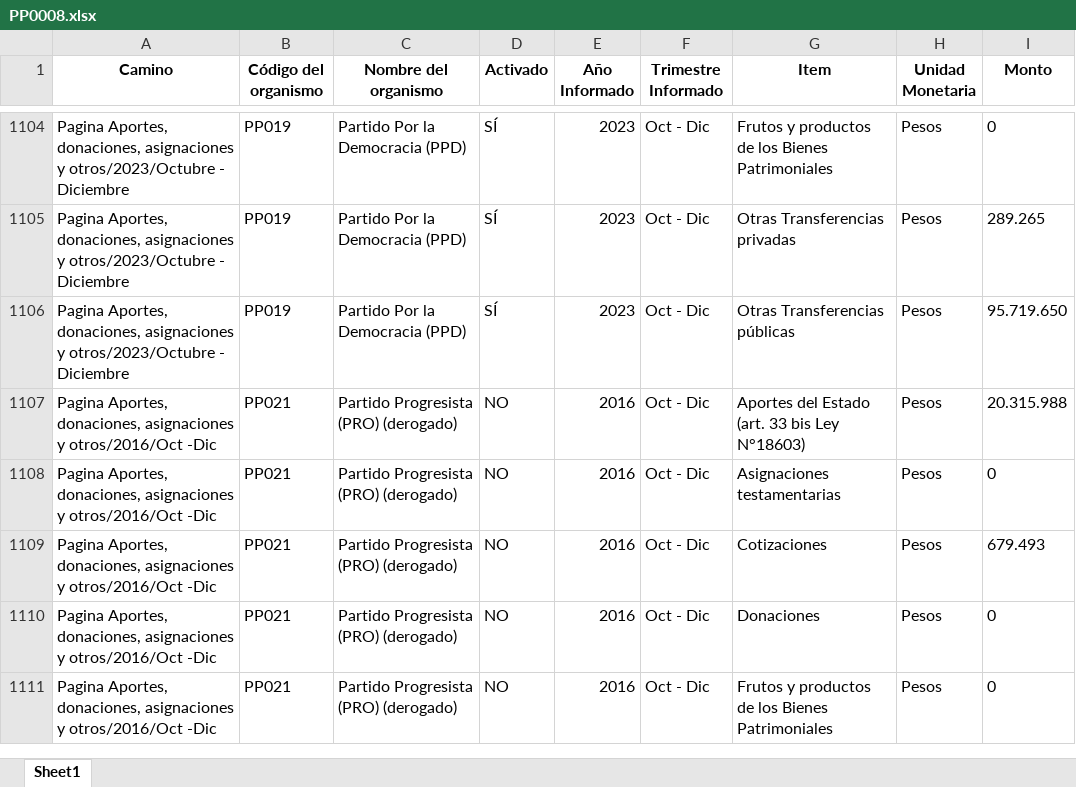
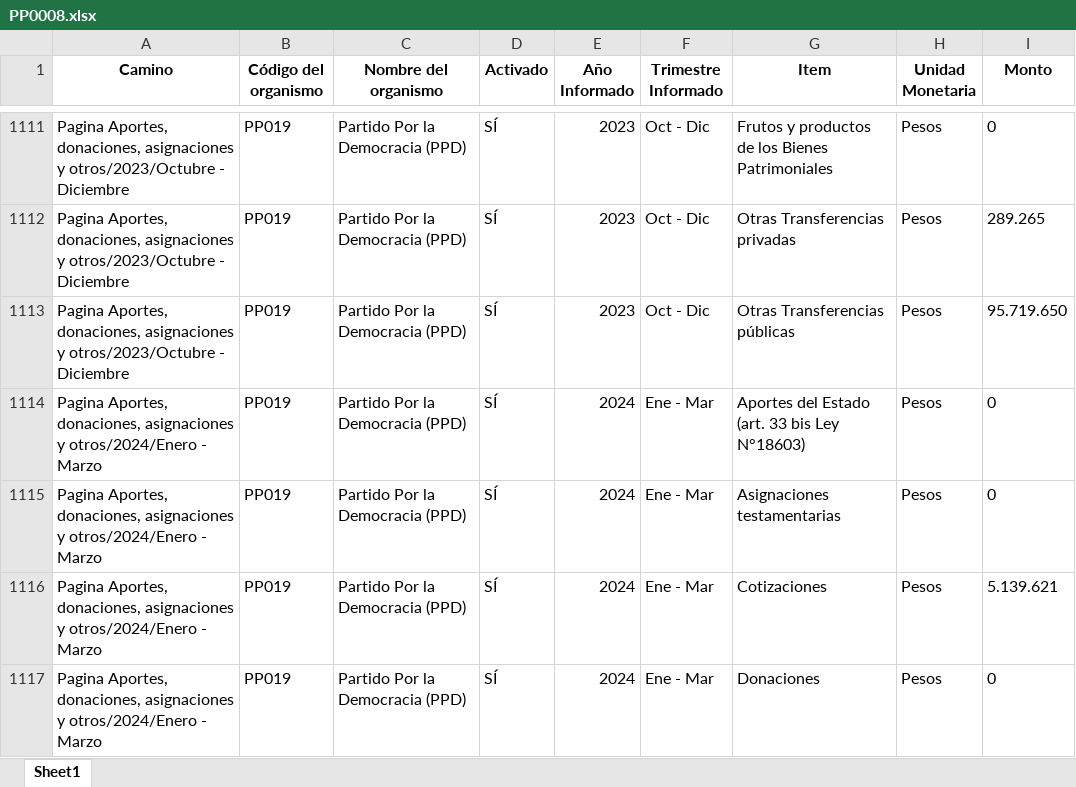
Before and after one commit to Sud-Austral/Transparencia_Activa, an Excel workbook: TA/PP0008.xlsx, sheet Sheet1, drawn as a sheet; only a part is shown, gaps mark what is left out; the shorter side is filled out with more unchanged rows; values as stored, in another font and other column widths than the file's, no borders; the diff covers the shown part only; the diff names each change by its address in the sheet, - before the commit and + after, or states it on an @@ line.

```diff
--- a/TA/PP0008.xlsx (sheet Sheet1)
+++ b/TA/PP0008.xlsx (sheet Sheet1)
+row 1114: Pagina Aportes, donaciones, asignaciones y otros/2024/Enero - Marzo | PP019 | Partido Por la Democracia (PPD) | SÍ | 2024 | Ene - Mar | Aportes del Estado (art. 33 bis Ley N°18603) | Pesos | 0
+row 1115: Pagina Aportes, donaciones, asignaciones y otros/2024/Enero - Marzo | PP019 | Partido Por la Democracia (PPD) | SÍ | 2024 | Ene - Mar | Asignaciones testamentarias | Pesos | 0
+row 1116: Pagina Aportes, donaciones, asignaciones y otros/2024/Enero - Marzo | PP019 | Partido Por la Democracia (PPD) | SÍ | 2024 | Ene - Mar | Cotizaciones | Pesos | 5.139.621
+row 1117: Pagina Aportes, donaciones, asignaciones y otros/2024/Enero - Marzo | PP019 | Partido Por la Democracia (PPD) | SÍ | 2024 | Ene - Mar | Donaciones | Pesos | 0
```
Also changed, not shown: 53 added rows, 46 moved rows and 1 edited cell elsewhere in this sheet, TA/ConsejoTransparencia_notificaciones.xlsx, TA/Organismos_360.xlsx, 7 other files.
